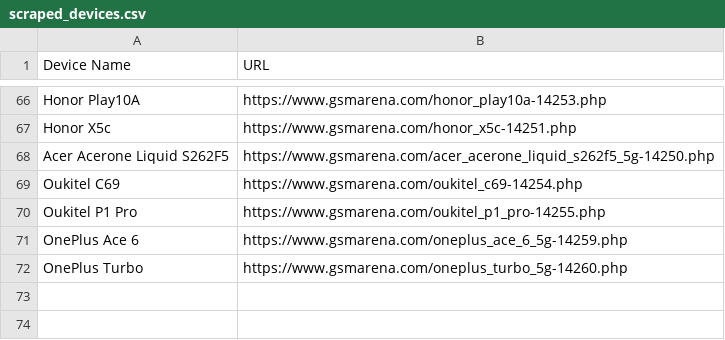
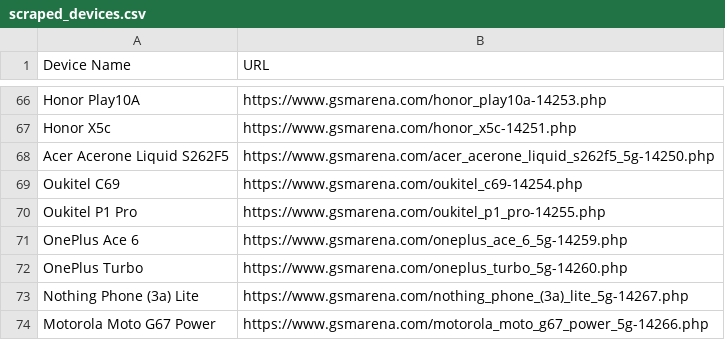
Before and after one commit to fahim12064/gsm_latest_data_full_automation, a CSV file: scraped_devices.csv, drawn as a sheet; only a part is shown, gaps mark what is left out; the diff names each change by its address in the sheet, - before the commit and + after, or states it on an @@ line.

```diff
--- a/scraped_devices.csv
+++ b/scraped_devices.csv
+row 73: Nothing Phone (3a) Lite | https://www.gsmarena.com/nothing_phone_(3a)_lite_5g-14267.php
+row 74: Motorola Moto G67 Power | https://www.gsmarena.com/motorola_moto_g67_power_5g-14266.php
```
Also changed, not shown: 6 other files.
